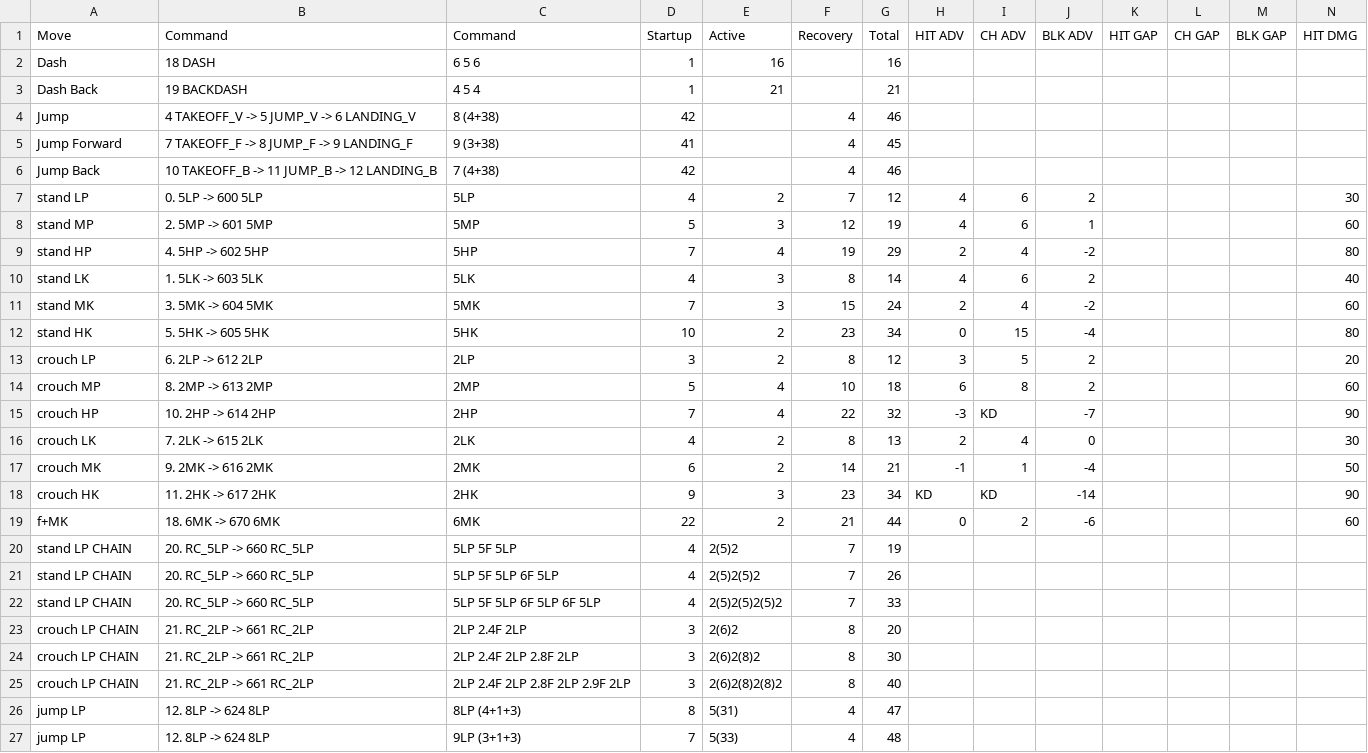
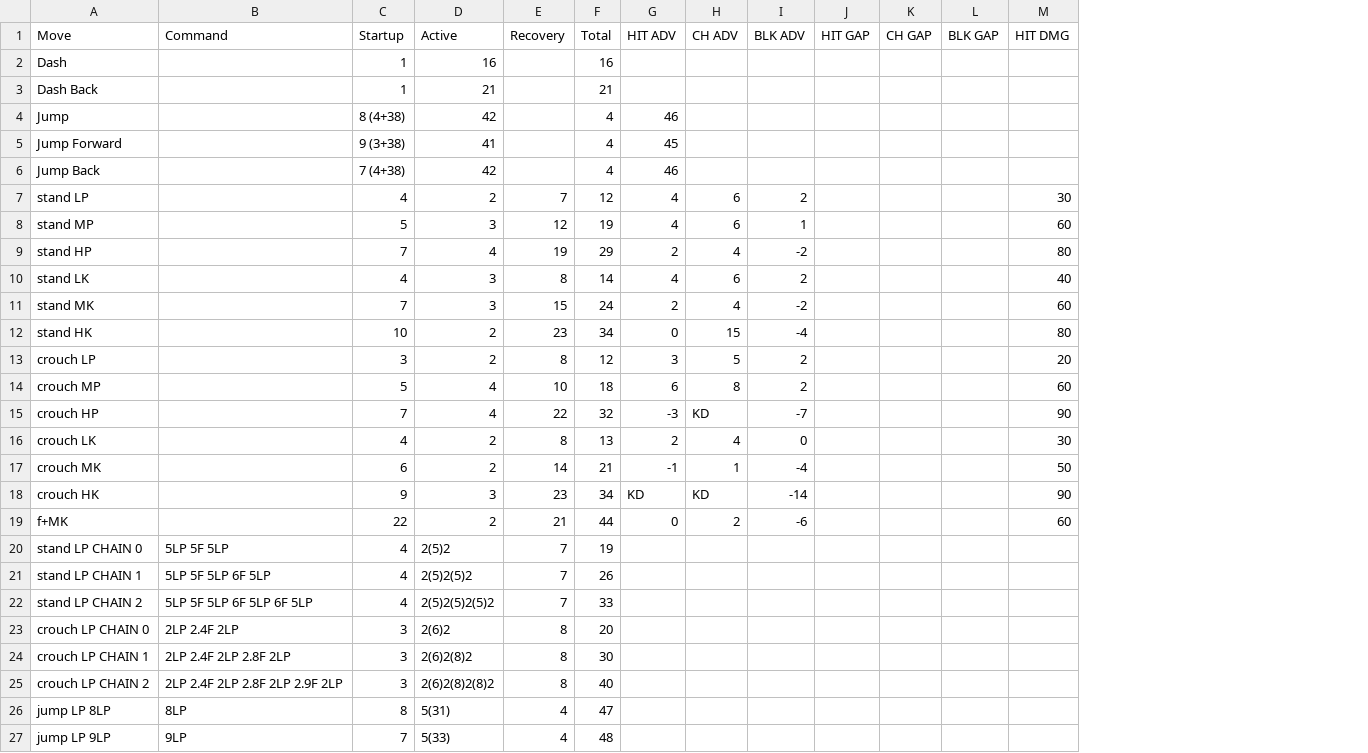
Before and after one commit to jpgnotgif/sfv-frame-data, a CSV file: sfv/s2/csv/karin.csv, drawn as a sheet; only a part is shown; removed rows and columns are numbered as before the commit, all else as after; rows hold the shown columns only; the diff covers the shown part only; the diff names each change by its address in the sheet, - before the commit and + after, or states it on an @@ line.

Commit message:
Refactoring to conform to ToolAssisted data

```diff
--- a/sfv/s2/csv/karin.csv
+++ b/sfv/s2/csv/karin.csv
-column B (Command), rows 2-3: 18 DASH | 19 BACKDASH; rows 7-27: 0. 5LP -> 600 5LP | 2. 5MP -> 601 5MP | 4. 5HP -> 602 5HP | 1. 5LK -> 603 5LK | 3. 5MK -> 604 5MK | 5. 5HK -> 605 5HK | 6. 2LP -> 612 2LP | 8. 2MP -> 613 2MP | 10. 2HP -> 614 2HP | 7. 2LK -> 615 2LK | 9. 2MK -> 616 2MK | 11. 2HK -> 617 2HK | 18. 6MK -> 670 6MK | 20. RC_5LP -> 660 RC_5LP | 20. RC_5LP -> 660 RC_5LP | 20. RC_5LP -> 660 RC_5LP | 21. RC_2LP -> 661 RC_2LP | 21. RC_2LP -> 661 RC_2LP | 21. RC_2LP -> 661 RC_2LP | 12. 8LP -> 624 8LP | 12. 8LP -> 624 8LP
-B2 (Command): 6 5 6
+B2 (Command): (empty)
-B3 (Command): 4 5 4
+B3 (Command): (empty)
-row 4: Jump | 4 TAKEOFF_V -> 5 JUMP_V -> 6 LANDING_V | 8 (4+38) | 42 |  | 4 | 46
-row 5: Jump Forward | 7 TAKEOFF_F -> 8 JUMP_F -> 9 LANDING_F | 9 (3+38) | 41 |  | 4 | 45
-row 6: Jump Back | 10 TAKEOFF_B -> 11 JUMP_B -> 12 LANDING_B | 7 (4+38) | 42 |  | 4 | 46
+row 4: Jump |  | 8 (4+38) | 42 |  | 4 | 46
+row 5: Jump Forward |  | 9 (3+38) | 41 |  | 4 | 45
+row 6: Jump Back |  | 7 (4+38) | 42 |  | 4 | 46
-B7 (Command): 5LP
+B7 (Command): (empty)
-B8 (Command): 5MP
+B8 (Command): (empty)
-B9 (Command): 5HP
+B9 (Command): (empty)
-B10 (Command): 5LK
+B10 (Command): (empty)
-B11 (Command): 5MK
+B11 (Command): (empty)
-B12 (Command): 5HK
+B12 (Command): (empty)
-B13 (Command): 2LP
+B13 (Command): (empty)
-B14 (Command): 2MP
+B14 (Command): (empty)
-B15 (Command): 2HP
+B15 (Command): (empty)
-B16 (Command): 2LK
+B16 (Command): (empty)
-B17 (Command): 2MK
+B17 (Command): (empty)
-B18 (Command): 2HK
+B18 (Command): (empty)
-B19 (Command): 6MK
+B19 (Command): (empty)
-A20 (Move): stand LP CHAIN
+A20 (Move): stand LP CHAIN 0
-A21 (Move): stand LP CHAIN
+A21 (Move): stand LP CHAIN 1
-A22 (Move): stand LP CHAIN
+A22 (Move): stand LP CHAIN 2
-A23 (Move): crouch LP CHAIN
+A23 (Move): crouch LP CHAIN 0
-A24 (Move): crouch LP CHAIN
+A24 (Move): crouch LP CHAIN 1
-A25 (Move): crouch LP CHAIN
+A25 (Move): crouch LP CHAIN 2
-A26 (Move): jump LP
+A26 (Move): jump LP 8LP
-B26 (Command): 8LP (4+1+3)
+B26 (Command): 8LP
-A27 (Move): jump LP
+A27 (Move): jump LP 9LP
-B27 (Command): 9LP (3+1+3)
+B27 (Command): 9LP
```
Also changed, not shown: 23 edited cells elsewhere in this file, sfv/s2/csv/birdie.csv, sfv/s2/csv/chun-li.csv, 38 other files.
